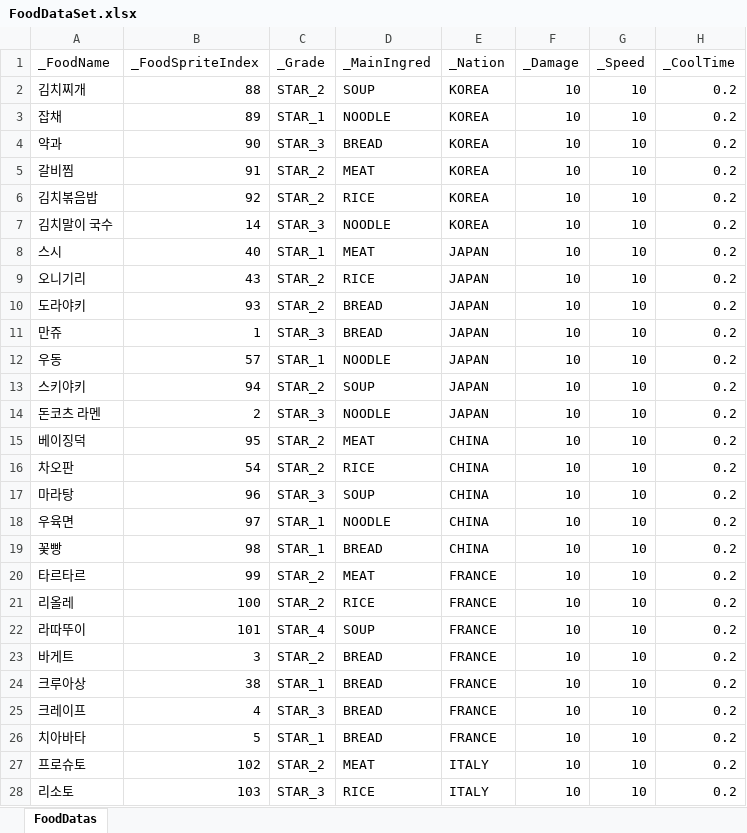
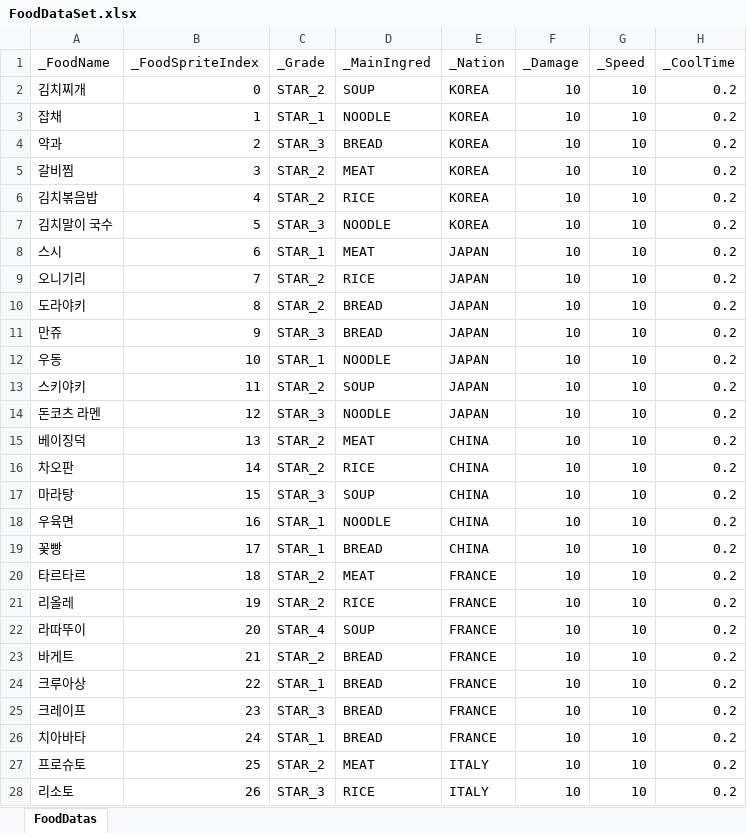
Before and after one commit to JungBin1225/ServeWay, an Excel workbook: ServeWay_Project/Assets/07.Data/FoodDataSet.xlsx, sheet FoodDatas, drawn as a sheet; only a part is shown; values as stored, in another font and other column widths than the file's, no borders; the diff covers the shown part only; the diff names each change by its address in the sheet, - before the commit and + after, or states it on an @@ line.

```diff
--- a/ServeWay_Project/Assets/07.Data/FoodDataSet.xlsx (sheet FoodDatas)
+++ b/ServeWay_Project/Assets/07.Data/FoodDataSet.xlsx (sheet FoodDatas)
-B2 (_FoodSpriteIndex): 88
+B2 (_FoodSpriteIndex): 0
-B3 (_FoodSpriteIndex): 89
+B3 (_FoodSpriteIndex): 1
-B4 (_FoodSpriteIndex): 90
+B4 (_FoodSpriteIndex): 2
-B5 (_FoodSpriteIndex): 91
+B5 (_FoodSpriteIndex): 3
-B6 (_FoodSpriteIndex): 92
+B6 (_FoodSpriteIndex): 4
-B7 (_FoodSpriteIndex): 14
+B7 (_FoodSpriteIndex): 5
-B8 (_FoodSpriteIndex): 40
+B8 (_FoodSpriteIndex): 6
-B9 (_FoodSpriteIndex): 43
+B9 (_FoodSpriteIndex): 7
-B10 (_FoodSpriteIndex): 93
+B10 (_FoodSpriteIndex): 8
-B11 (_FoodSpriteIndex): 1
+B11 (_FoodSpriteIndex): 9
-B12 (_FoodSpriteIndex): 57
+B12 (_FoodSpriteIndex): 10
-B13 (_FoodSpriteIndex): 94
+B13 (_FoodSpriteIndex): 11
-B14 (_FoodSpriteIndex): 2
+B14 (_FoodSpriteIndex): 12
-B15 (_FoodSpriteIndex): 95
+B15 (_FoodSpriteIndex): 13
-B16 (_FoodSpriteIndex): 54
+B16 (_FoodSpriteIndex): 14
-B17 (_FoodSpriteIndex): 96
+B17 (_FoodSpriteIndex): 15
-B18 (_FoodSpriteIndex): 97
+B18 (_FoodSpriteIndex): 16
-B19 (_FoodSpriteIndex): 98
+B19 (_FoodSpriteIndex): 17
-B20 (_FoodSpriteIndex): 99
+B20 (_FoodSpriteIndex): 18
-B21 (_FoodSpriteIndex): 100
+B21 (_FoodSpriteIndex): 19
-B22 (_FoodSpriteIndex): 101
+B22 (_FoodSpriteIndex): 20
-B23 (_FoodSpriteIndex): 3
+B23 (_FoodSpriteIndex): 21
-B24 (_FoodSpriteIndex): 38
+B24 (_FoodSpriteIndex): 22
-B25 (_FoodSpriteIndex): 4
+B25 (_FoodSpriteIndex): 23
-B26 (_FoodSpriteIndex): 5
+B26 (_FoodSpriteIndex): 24
-B27 (_FoodSpriteIndex): 102
+B27 (_FoodSpriteIndex): 25
-B28 (_FoodSpriteIndex): 103
+B28 (_FoodSpriteIndex): 26
```
Also changed, not shown: 37 edited cells elsewhere in this sheet, 5 other files.
